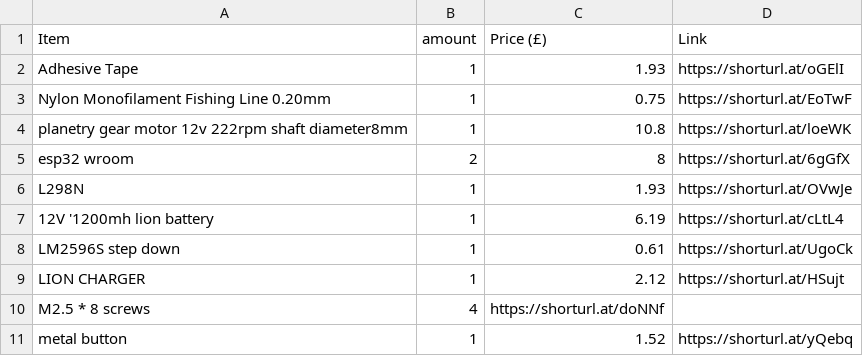
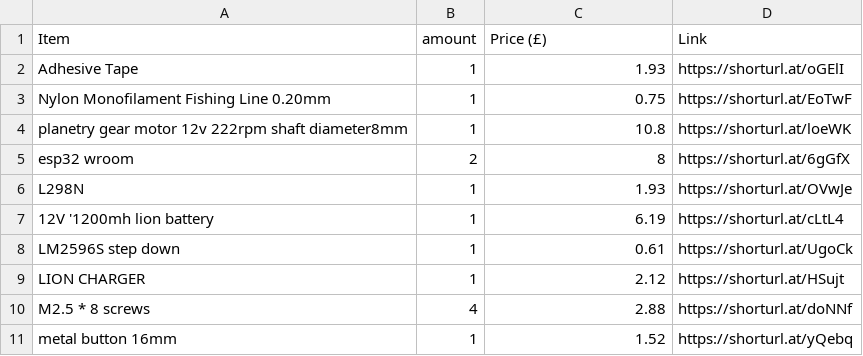
Before and after one commit to ata-crtl/-auto-closing-doorsystem, a CSV file: BOM.csv, drawn as a sheet.

Commit message:
Update BOM.csv

```diff
--- a/BOM.csv
+++ b/BOM.csv
@@ -9,3 +9,3 @@ LM2596S step down,1,0.61,https://shorturl.at/UgoCk
 LION CHARGER,1,2.12,https://shorturl.at/HSujt
-M2.5 * 8 screws,4,https://shorturl.at/doNNf
-metal button,1,1.52,https://shorturl.at/yQebq
+M2.5 * 8 screws,4,2.88,https://shorturl.at/doNNf
+metal button 16mm,1,1.52,https://shorturl.at/yQebq
```
